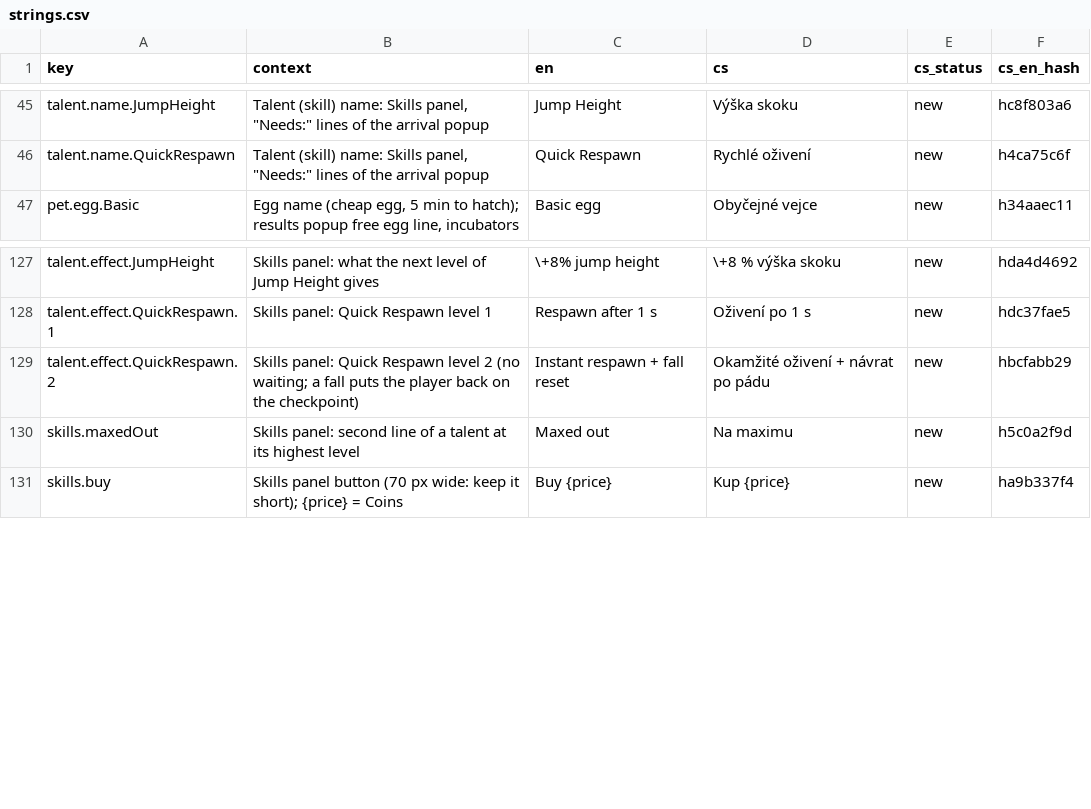
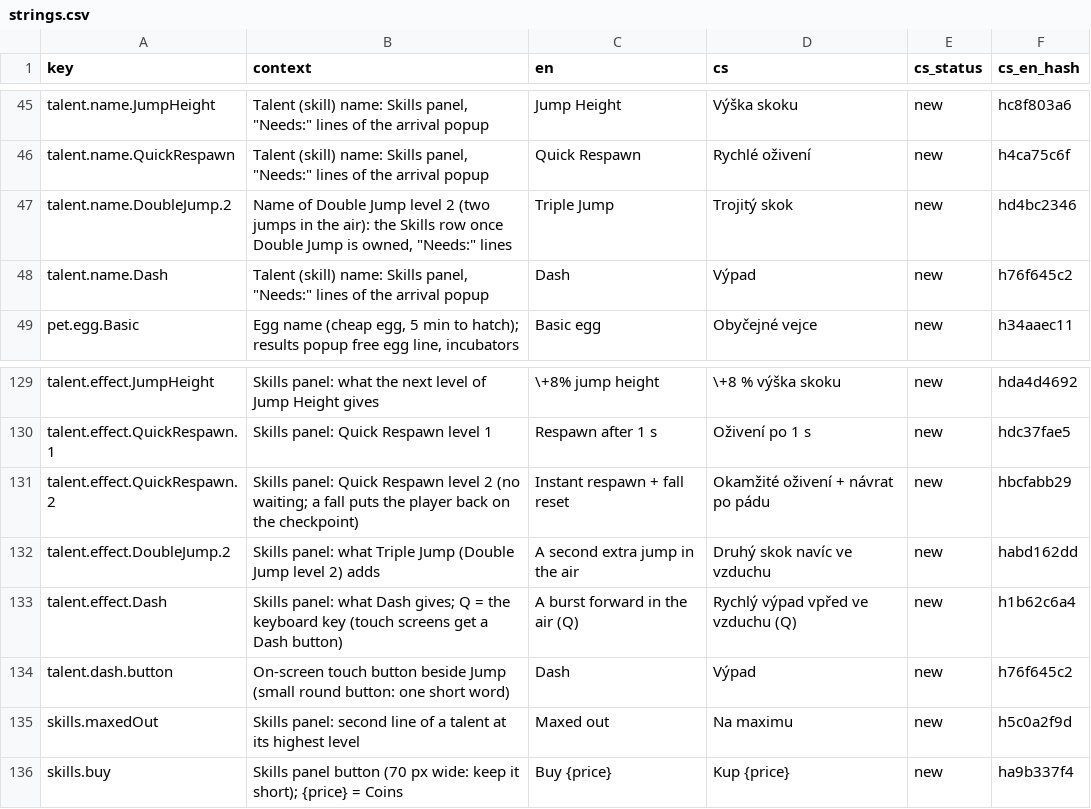
Before and after one commit to ales-re-sources/Pawvest, a CSV file: localization/strings.csv, drawn as a sheet; only a part is shown, gaps mark what is left out; the diff names each change by its address in the sheet, - before the commit and + after, or states it on an @@ line.

```diff
--- a/localization/strings.csv
+++ b/localization/strings.csv
+row 47: talent.name.DoubleJump.2 | Name of Double Jump level 2 (two jumps in the air): the Skills row once Double Jump is owned, "Needs:" lines | Triple Jump | Trojitý skok | new | hd4bc2346
+row 48: talent.name.Dash | Talent (skill) name: Skills panel, "Needs:" lines of the arrival popup | Dash | Výpad | new | h76f645c2
+row 132: talent.effect.DoubleJump.2 | Skills panel: what Triple Jump (Double Jump level 2) adds | A second extra jump in the air | Druhý skok navíc ve vzduchu | new | habd162dd
+row 133: talent.effect.Dash | Skills panel: what Dash gives; Q = the keyboard key (touch screens get a Dash button) | A burst forward in the air (Q) | Rychlý výpad vpřed ve vzduchu (Q) | new | h1b62c6a4
+row 134: talent.dash.button | On-screen touch button beside Jump (small round button: one short word) | Dash | Výpad | new | h76f645c2
```
Also changed, not shown: 18 other files.
